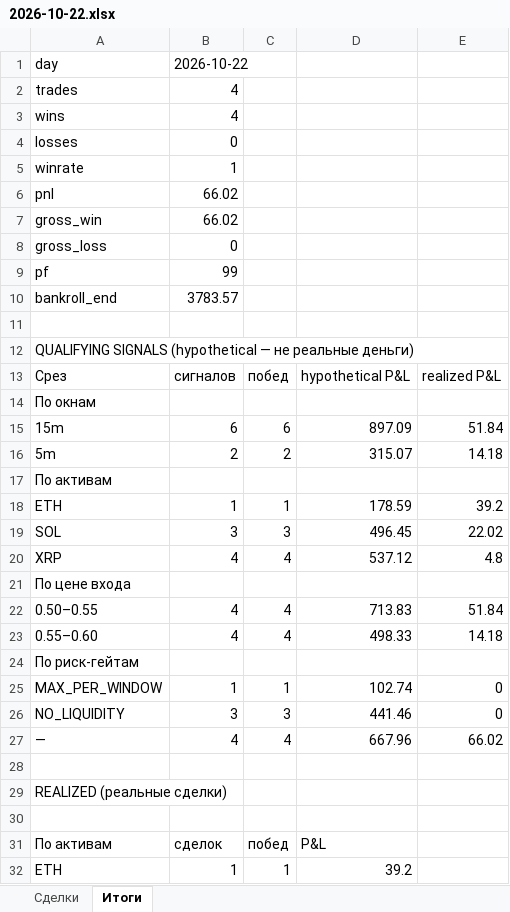
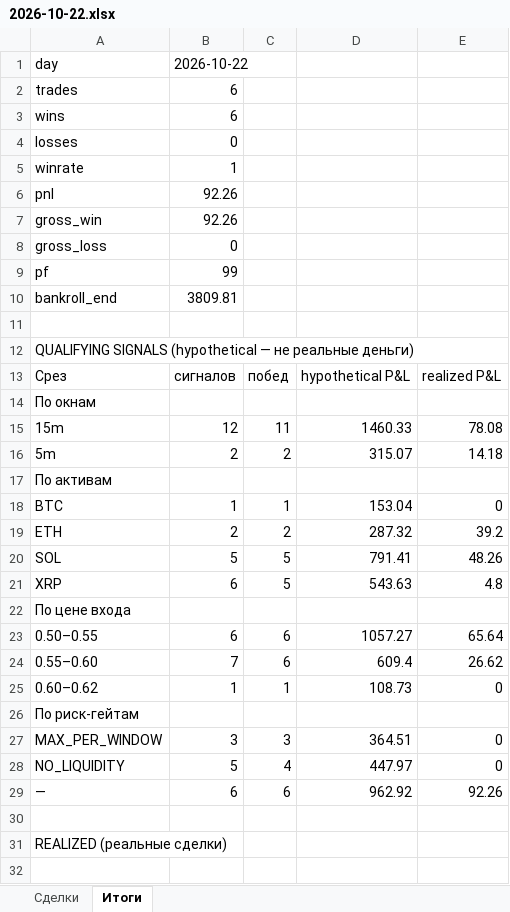
Before and after one commit to n85t594ht5-creator/polybot, an Excel workbook: reports/2026-10-22.xlsx, sheet Итоги, drawn as a sheet; only a part is shown; the shorter side is filled out with more unchanged rows; values as stored, in another font and other column widths than the file's, no borders; removed rows and columns are numbered as before the commit, all else as after; the diff covers the shown part only; the diff names each change by its address in the sheet, - before the commit and + after, or states it on an @@ line.

```diff
--- a/reports/2026-10-22.xlsx (sheet Итоги)
+++ b/reports/2026-10-22.xlsx (sheet Итоги)
-B2:B3: 4
+B2:B3: 6
-B6:B7: 66.02
+B6:B7: 92.26
-B10: 3783.57
+B10: 3809.81
-row 15: 15m | 6 | 6 | 897.09 | 51.84
+row 15: 15m | 12 | 11 | 1460.33 | 78.08
+row 18: BTC | 1 | 1 | 153.04 | 0
-B19: 1
+B19: 2
-C19: 1
+C19: 2
-D19: 178.59
+D19: 287.32
-row 19: SOL | 3 | 3 | 496.45 | 22.02
+row 20: SOL | 5 | 5 | 791.41 | 48.26
-B21: 4
+B21: 6
-C21: 4
+C21: 5
-D21: 537.12
+D21: 543.63
-row 22: 0.50–0.55 | 4 | 4 | 713.83 | 51.84
-row 23: 0.55–0.60 | 4 | 4 | 498.33 | 14.18
+row 23: 0.50–0.55 | 6 | 6 | 1057.27 | 65.64
+row 24: 0.55–0.60 | 7 | 6 | 609.4 | 26.62
+row 25: 0.60–0.62 | 1 | 1 | 108.73 | 0
-B27: 1
+B27: 3
-C27: 1
+C27: 3
-D27: 102.74
+D27: 364.51
-B28: 3
+B28: 5
-C28: 3
+C28: 4
-D28: 441.46
+D28: 447.97
-row 27: — | 4 | 4 | 667.96 | 66.02
+row 29: — | 6 | 6 | 962.92 | 92.26
```
Also changed, not shown: 10 added rows and 7 removed rows elsewhere in this sheet, sheet Сделки, reports/2026-10-21.xlsx, 5 other files.
